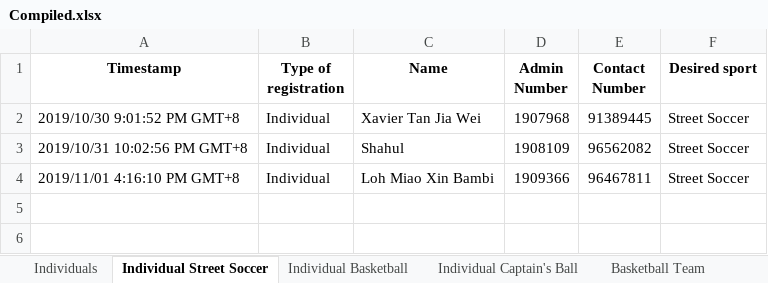
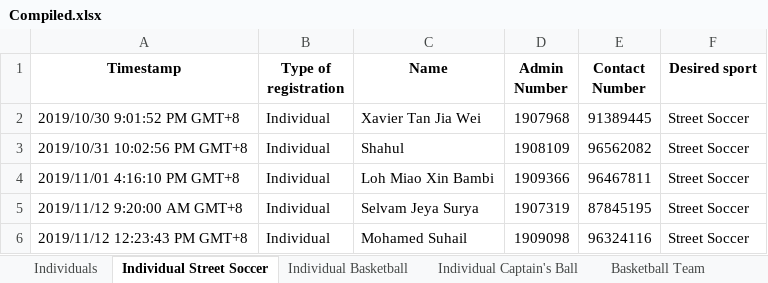
Before and after one commit to shagrirse/bestcode, an Excel workbook: sportsday/output/Compiled.xlsx, sheet Individual Street Soccer, drawn as a sheet; values as stored, in another font and other column widths than the file's, no borders; the diff names each change by its address in the sheet, - before the commit and + after, or states it on an @@ line.

```diff
--- a/sportsday/output/Compiled.xlsx (sheet Individual Street Soccer)
+++ b/sportsday/output/Compiled.xlsx (sheet Individual Street Soccer)
+row 5: 2019/11/12 9:20:00 AM GMT+8 | Individual | Selvam Jeya Surya | 1907319 | 87845195 | Street Soccer
+row 6: 2019/11/12 12:23:43 PM GMT+8 | Individual | Mohamed Suhail | 1909098 | 96324116 | Street Soccer
```
Also changed, not shown: sheet Individuals, sheet Basketball Team, 6 other files.
